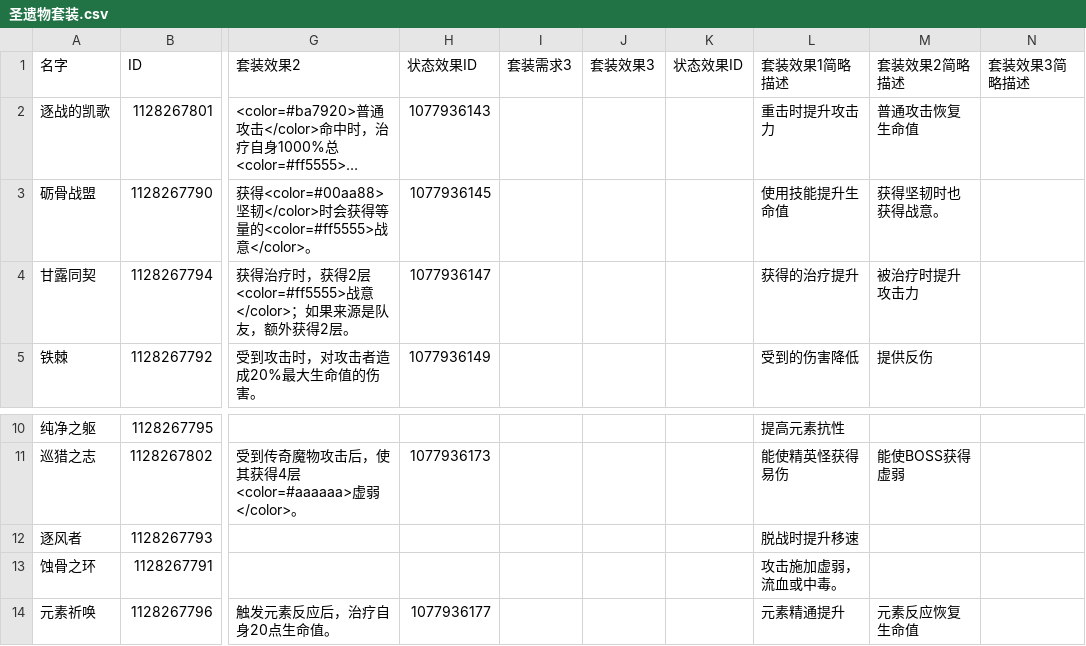
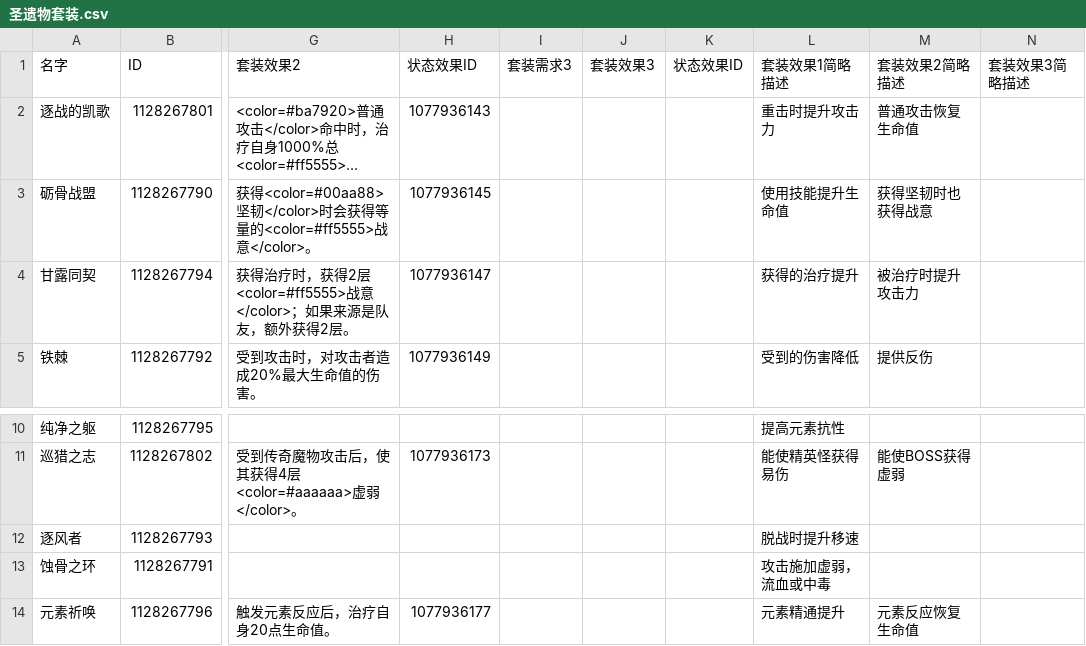
Before and after one commit to Kd20011225/Genshin, a CSV file: 圣遗物套装.csv, drawn as a sheet; only a part is shown, gaps mark what is left out; long unchanged cells end in …; the diff names each change by its address in the sheet, - before the commit and + after, or states it on an @@ line.

Commit message:
update

```diff
--- a/圣遗物套装.csv
+++ b/圣遗物套装.csv
-M3 (套装效果2简略描述): 获得坚韧时也获得战意。
+M3 (套装效果2简略描述): 获得坚韧时也获得战意
-L13 (套装效果1简略描述): 攻击施加虚弱，流血或中毒。
+L13 (套装效果1简略描述): 攻击施加虚弱，流血或中毒
```
